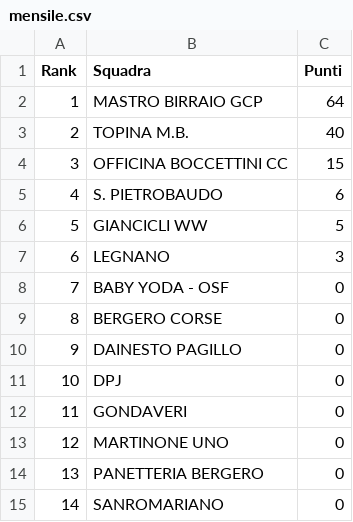
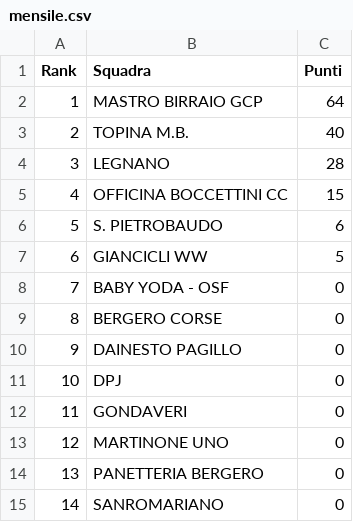
Before and after one commit to ciclismoreale/ciclismoreale.github.io, a CSV file: data/mensile.csv, drawn as a sheet; removed rows and columns are numbered as before the commit, all else as after; the diff names each change by its address in the sheet, - before the commit and + after, or states it on an @@ line.

```diff
--- a/data/mensile.csv
+++ b/data/mensile.csv
+row 4: 3 | LEGNANO | 28
@@ column A (Rank) renumbered between rows 5 and 7 @@
-row 7: 6 | LEGNANO | 3
```
Also changed, not shown: data/cqranking_riders.csv, data/totale.csv, 11 other files.
